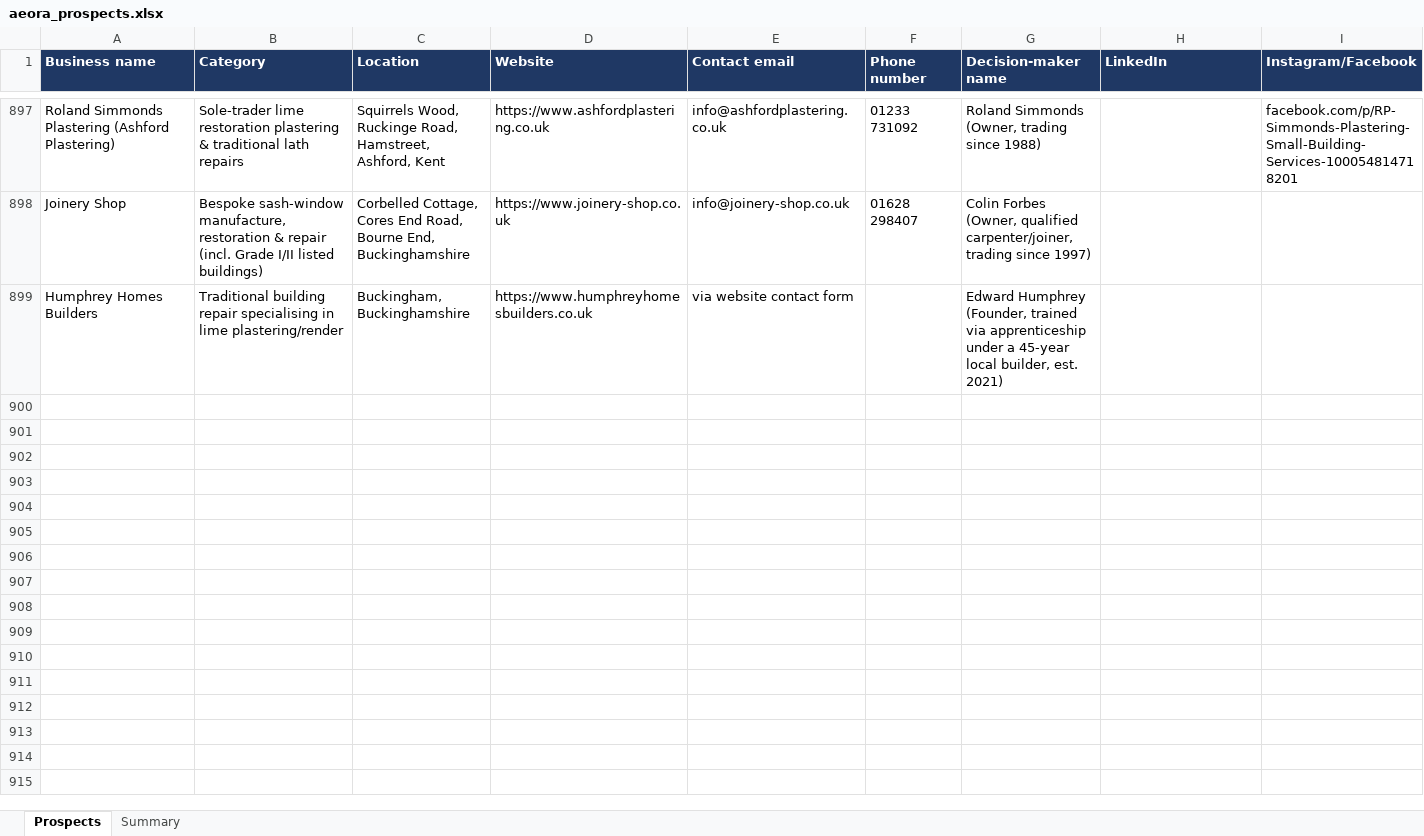
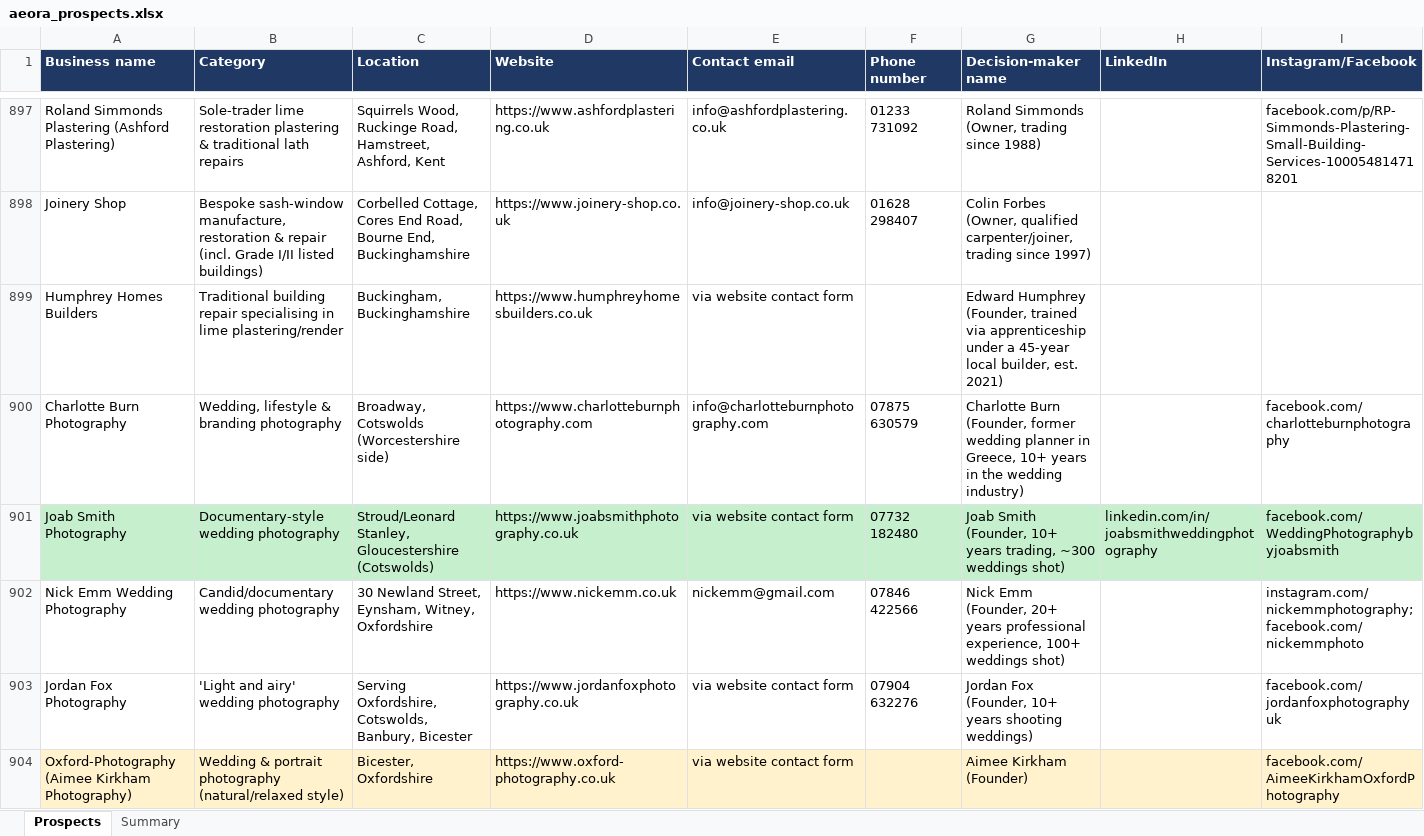
Before and after one commit to houghtonstudioco-afk/Houghton-property-partners, an Excel workbook: prospects/aeora_prospects.xlsx, sheet Prospects, drawn as a sheet; only a part is shown, gaps mark what is left out; values as stored, in another font and other column widths than the file's, no borders; rows hold the shown columns only; the diff covers the shown part only; the diff names each change by its address in the sheet, - before the commit and + after, or states it on an @@ line.

```diff
--- a/prospects/aeora_prospects.xlsx (sheet Prospects)
+++ b/prospects/aeora_prospects.xlsx (sheet Prospects)
+row 900: Charlotte Burn Photography | Wedding, lifestyle & branding photography | Broadway, Cotswolds (Worcestershire side) | https://www.charlotteburnphotography.com | info@charlotteburnphotography.com | 07875 630579 | Charlotte Burn (Founder, former wedding planner in Greece, 10+ years in the wedding industry) |  | facebook.com/charlotteburnphotography
+row 901: Joab Smith Photography | Documentary-style wedding photography | Stroud/Leonard Stanley, Gloucestershire (Cotswolds) | https://www.joabsmithphotography.co.uk | via website contact form | 07732 182480 | Joab Smith (Founder, 10+ years trading, ~300 weddings shot) | linkedin.com/in/joabsmithweddingphotography | facebook.com/WeddingPhotographybyjoabsmith
+row 902: Nick Emm Wedding Photography | Candid/documentary wedding photography | 30 Newland Street, Eynsham, Witney, Oxfordshire | https://www.nickemm.co.uk | nickemm@gmail.com | 07846 422566 | Nick Emm (Founder, 20+ years professional experience, 100+ weddings shot) |  | instagram.com/nickemmphotography; facebook.com/nickemmphoto
+row 903: Jordan Fox Photography | 'Light and airy' wedding photography | Serving Oxfordshire, Cotswolds, Banbury, Bicester | https://www.jordanfoxphotography.co.uk | via website contact form | 07904 632276 | Jordan Fox (Founder, 10+ years shooting weddings) |  | facebook.com/jordanfoxphotographyuk
+row 904: Oxford-Photography (Aimee Kirkham Photography) | Wedding & portrait photography (natural/relaxed style) | Bicester, Oxfordshire | https://www.oxford-photography.co.uk | via website contact form |  | Aimee Kirkham (Founder) |  | facebook.com/AimeeKirkhamOxfordPhotography
```
Also changed, not shown: 14 added rows elsewhere in this sheet, sheet Summary, 2 other files.
